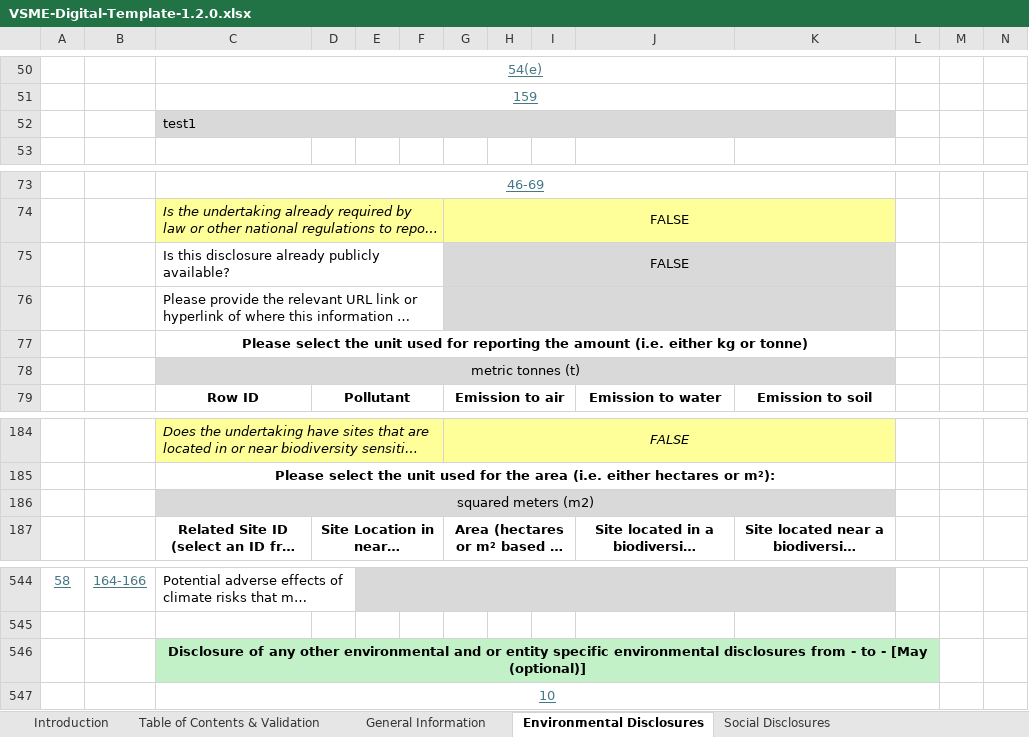
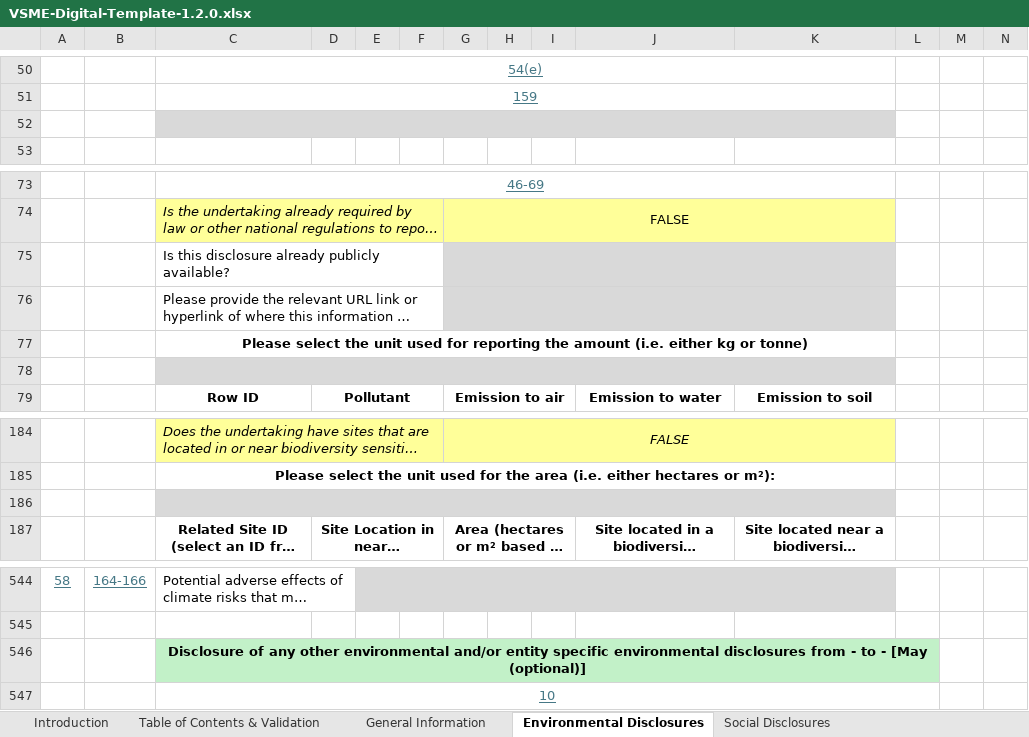
Before and after one commit to EFRAG-EU/Digital-Template-Data-Migration-Tool, an Excel workbook: src/migration_tool/data/VSME-Digital-Template-1.2.0.xlsx, sheet Environmental Disclosures, drawn as a sheet; only a part is shown, gaps mark what is left out; long unchanged cells end in …; values as stored, in another font and other column widths than the file's, no borders; charts and pictures and conditional formats not drawn; the diff names each change by its address in the sheet, - before the commit and + after, or states it on an @@ line.

```diff
--- a/src/migration_tool/data/VSME-Digital-Template-1.2.0.xlsx (sheet Environmental Disclosures)
+++ b/src/migration_tool/data/VSME-Digital-Template-1.2.0.xlsx (sheet Environmental Disclosures)
-C52: test1
+C52: (empty)
-G75: FALSE
+G75: (empty)
-C78: metric tonnes (t)
+C78: (empty)
-C186: squared meters (m2)
+C186: (empty)
-C546: …other environmental and or entity specific…
+C546: …other environmental and/or entity specific…
```
Also changed, not shown: sheet Translations, sheet General Information, sheet Table of Contents & Validation, sheet Governance Disclosures, sheet Enumeration Lists, sheet Social Disclosures, 1 more sheet, other sheet tabs, formulas that keep their value, 8 other files.
